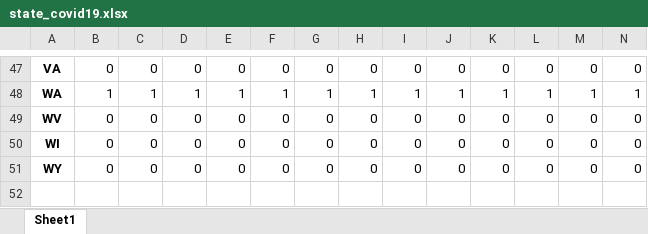
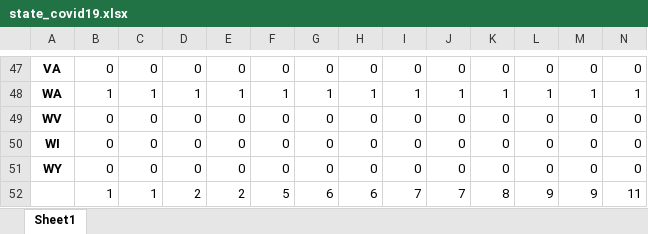
Before and after one commit to IronicNinja/covid19api, an Excel workbook: state_covid19.xlsx, sheet Sheet1, drawn as a sheet; only a part is shown, gaps mark what is left out; values as stored, in another font and other column widths than the file's, no borders; rows hold the shown columns only; the diff names each change by its address in the sheet, - before the commit and + after, or states it on an @@ line.

```diff
--- a/state_covid19.xlsx (sheet Sheet1)
+++ b/state_covid19.xlsx (sheet Sheet1)
+row 52:  | 1 | 1 | 2 | 2 | 5 | 6 | 6 | 7 | 7 | 8 | 9 | 9 | 11
```
Also changed, not shown: 6 other files.
